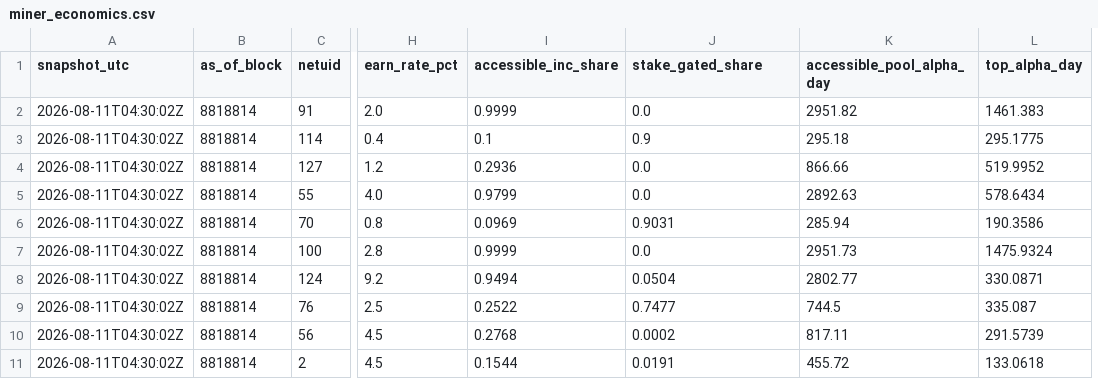
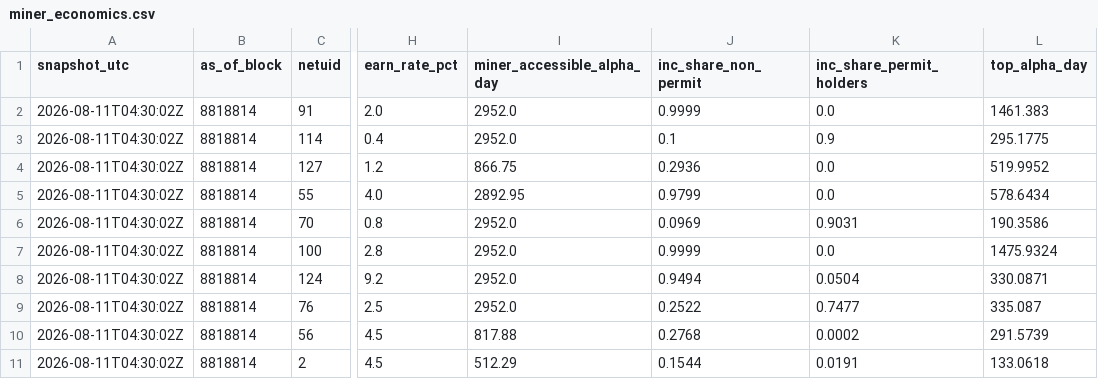
Before and after one commit to vanlabs-dev/atlas, a CSV file: triage/miner_economics.csv, drawn as a sheet; only a part is shown, gaps mark what is left out; removed rows and columns are numbered as before the commit, all else as after; the diff names each change by its address in the sheet, - before the commit and + after, or states it on an @@ line.

Commit message:
docs: retract stake-gating claim, scope metrics ref against mining-triage
The claim that validator-permit UIDs gate the miner-accessible pool was
wrong. Incentive is awarded by validator weights on miner performance and
is not gated by stake or permit: the dominant incentive holders on netuids
63, 15 and 8 are type=validator but carry vtrust 0 and dividends 0, so they
are mining rather than validating, and on netuid 8 a UID with 0.00 stake
earns 2.69 percent of incentive.

The mining-triage Stage A formula, 0.41 x (1 - burn), is therefore correct
and this document now defers to it. What the retracted metric measured is
concentration among well-capitalised miners, already carried by
top1_share_pct and top10_share_pct, and it does not lower the pool an
entrant competes for. The entrant model belongs to the spec: a parity
figure over earner_count + 1, the incumbent figure alongside it, and the
displacement rank.

Adds a scope note establishing this document as a TaoSwap field reference
and the design doc as the authority on the screen. Several traps recorded
here do not apply to the screen at all, which reads chain storage directly
rather than the provider metagraph.

Renames the misleading columns in miner_economics: inc_share_non_permit and
inc_share_permit_holders, retained as concentration observations, with
miner_accessible_alpha_day now computed the correct way.

```diff
--- a/triage/miner_economics.csv
+++ b/triage/miner_economics.csv
+column I (miner_accessible_alpha_day), rows 2-11: 2952.0 | 2952.0 | 866.75 | 2892.95 | 2952.0 | 2952.0 | 2952.0 | 2952.0 | 817.88 | 512.29
-column K (accessible_pool_alpha_day), rows 2-11: 2951.82 | 295.18 | 866.66 | 2892.63 | 285.94 | 2951.73 | 2802.77 | 744.5 | 817.11 | 455.72
-J1: accessible_inc_share
+J1: inc_share_non_permit
-K1: stake_gated_share
+K1: inc_share_permit_holders
```
Also changed, not shown: 2 other files.
